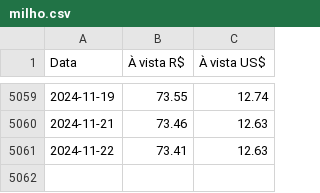
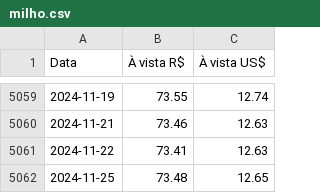
Before and after one commit to Rodslater/cepea, a CSV file: cepea/milho.csv, drawn as a sheet; only a part is shown, gaps mark what is left out; the diff names each change by its address in the sheet, - before the commit and + after, or states it on an @@ line.

```diff
--- a/cepea/milho.csv
+++ b/cepea/milho.csv
+row 5062: 2024-11-25 | 73.48 | 12.65
```
Also changed, not shown: cepea/boi_gordo.csv, 3 other files.
